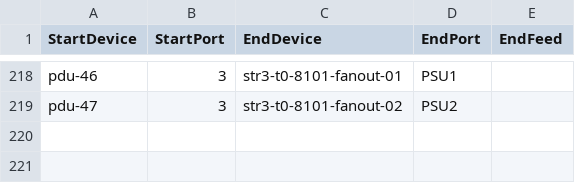
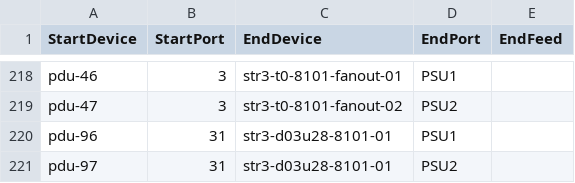
Before and after one commit to Pterosaur/sonic-mgmt, a CSV file: ansible/files/sonic_str3_pdu_links.csv, drawn as a sheet; only a part is shown, gaps mark what is left out; the diff names each change by its address in the sheet, - before the commit and + after, or states it on an @@ line.

```diff
--- a/ansible/files/sonic_str3_pdu_links.csv
+++ b/ansible/files/sonic_str3_pdu_links.csv
+row 220: pdu-96 | 31 | str3-d03u28-8101-01 | PSU1
+row 221: pdu-97 | 31 | str3-d03u28-8101-01 | PSU2
```
Also changed, not shown: ansible/files/sonic_bjw2_links.csv, ansible/files/sonic_str3_devices.csv, 14 other files.
